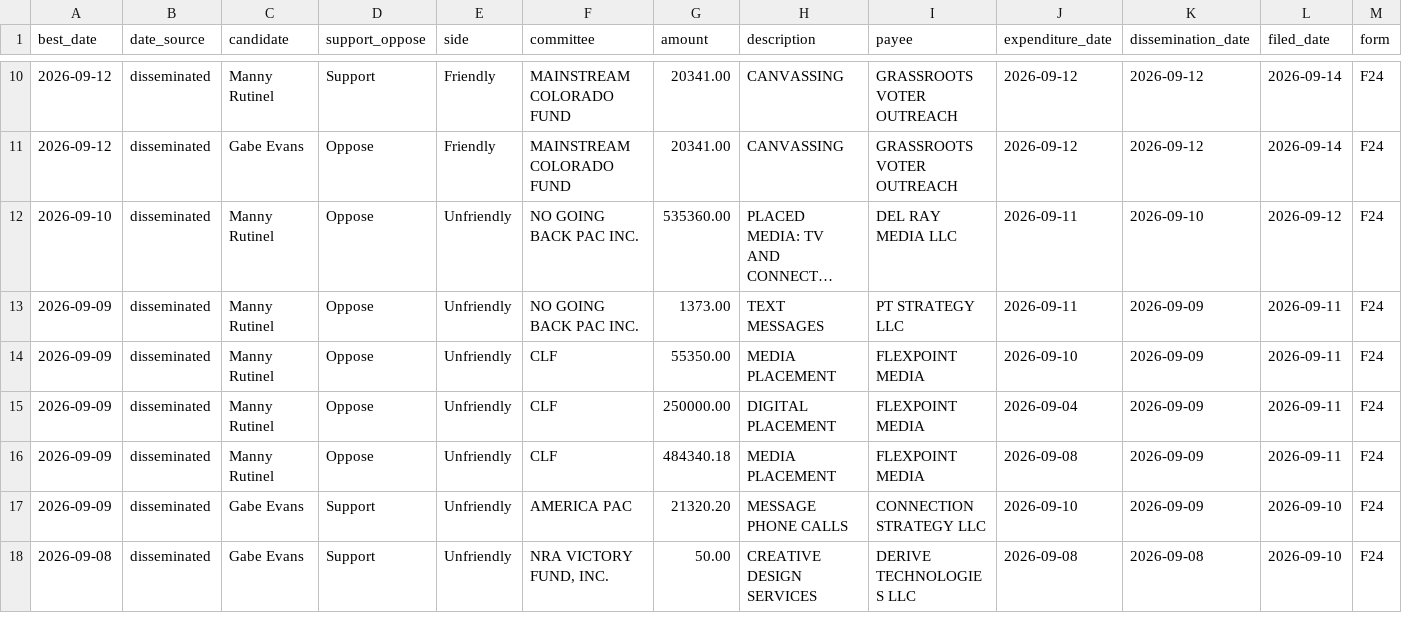
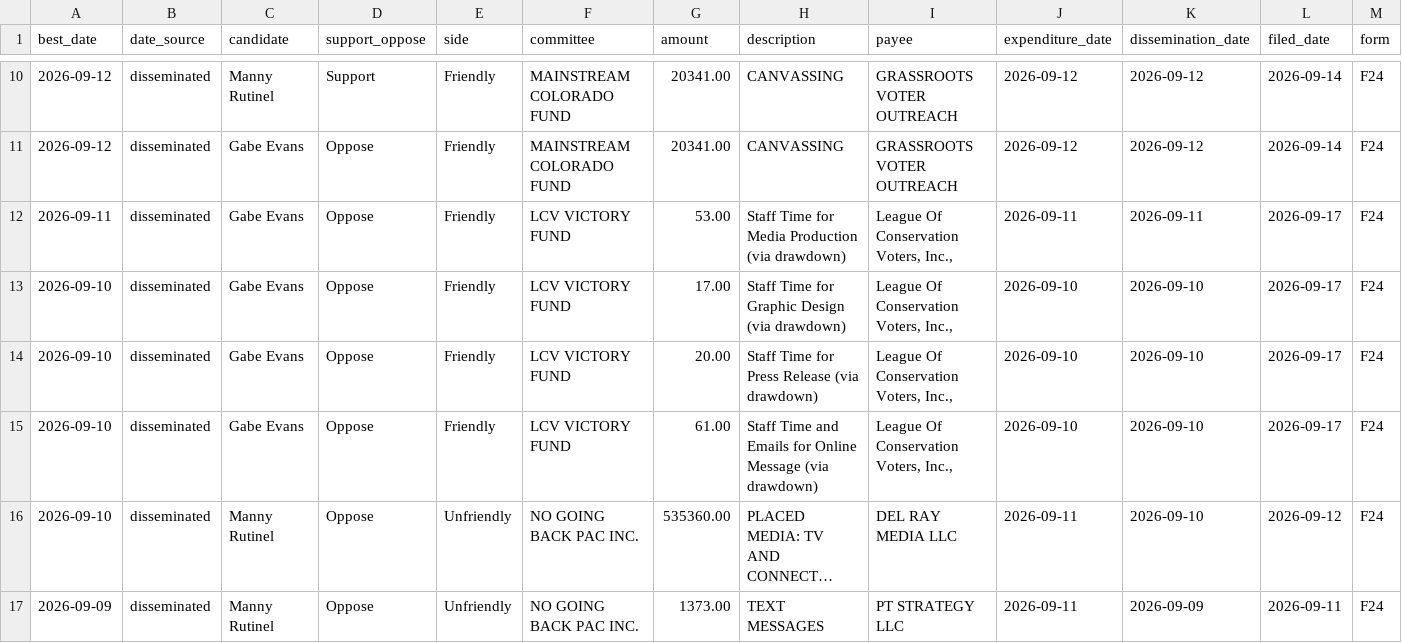
Before and after one commit to elliotgross-aidems/co8-ie-tracker, a CSV file: data/ie_spending.csv, drawn as a sheet; only a part is shown, gaps mark what is left out; the shorter side is filled out with more unchanged rows; long unchanged cells end in …; rows hold the shown columns only; the diff names each change by its address in the sheet, - before the commit and + after, or states it on an @@ line.

```diff
--- a/data/ie_spending.csv
+++ b/data/ie_spending.csv
+row 12: 2026-09-11 | disseminated | Gabe Evans | Oppose | Friendly | LCV VICTORY FUND | 53.00 | Staff Time for Media Production (via drawdown) | League Of Conservation Voters, Inc., | 2026-09-11 | 2026-09-11 | 2026-09-17 | F24
+row 13: 2026-09-10 | disseminated | Gabe Evans | Oppose | Friendly | LCV VICTORY FUND | 17.00 | Staff Time for Graphic Design (via drawdown) | League Of Conservation Voters, Inc., | 2026-09-10 | 2026-09-10 | 2026-09-17 | F24
+row 14: 2026-09-10 | disseminated | Gabe Evans | Oppose | Friendly | LCV VICTORY FUND | 20.00 | Staff Time for Press Release (via drawdown) | League Of Conservation Voters, Inc., | 2026-09-10 | 2026-09-10 | 2026-09-17 | F24
+row 15: 2026-09-10 | disseminated | Gabe Evans | Oppose | Friendly | LCV VICTORY FUND | 61.00 | Staff Time and Emails for Online Message (via drawdown) | League Of Conservation Voters, Inc., | 2026-09-10 | 2026-09-10 | 2026-09-17 | F24
```
Also changed, not shown: 2 other files.
